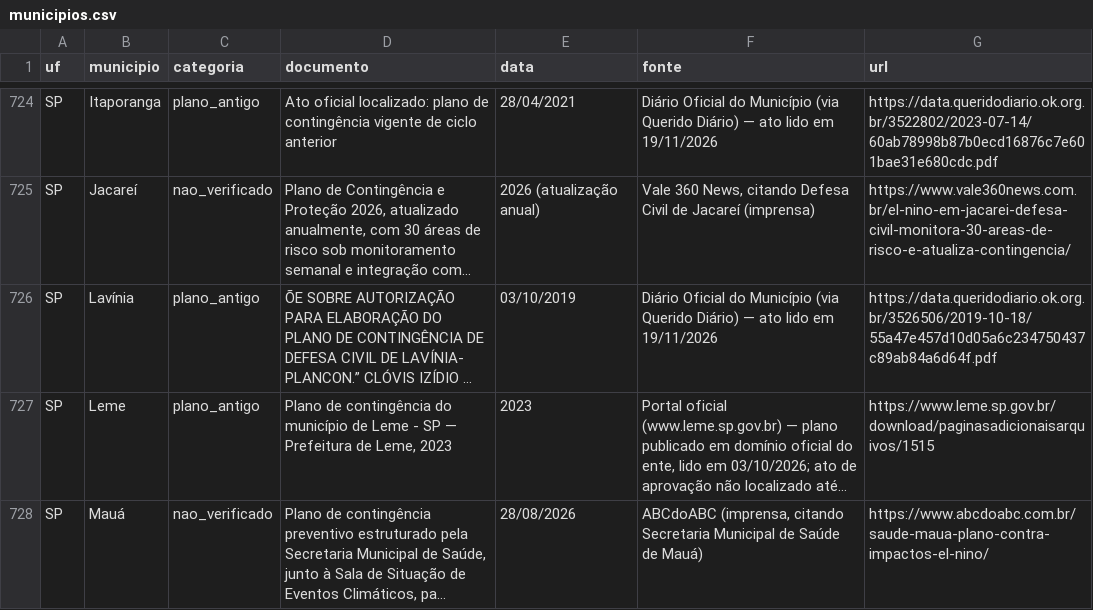
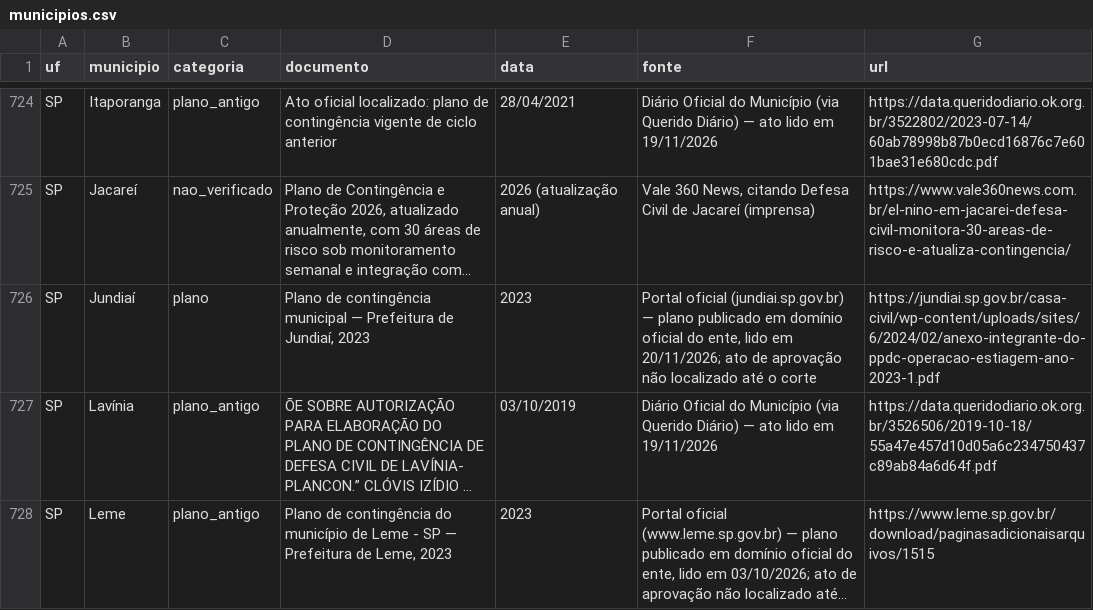
Before and after one commit to monitorelnino/monitorelnino, a CSV file: dados-abertos/municipios.csv, drawn as a sheet; only a part is shown, gaps mark what is left out; the shorter side is filled out with more unchanged rows; long unchanged cells end in …; the diff names each change by its address in the sheet, - before the commit and + after, or states it on an @@ line.

```diff
--- a/dados-abertos/municipios.csv
+++ b/dados-abertos/municipios.csv
+row 726: SP | Jundiaí | plano | Plano de contingência municipal — Prefeitura de Jundiaí, 2023 | 2023 | Portal oficial (jundiai.sp.gov.br) — plano publicado em domínio oficial do ente, lido em 20/11/2026; ato de aprovação não localizado até o corte | https://jundiai.sp.gov.br/casa-civil/wp-content/uploads/sites/6/2024/02/anexo-integrante-do-ppdc-operacao-estiagem-ano-2023-1.pdf
```
Also changed, not shown: dados-abertos/historico_mudancas.csv, dados-abertos/verificacao_municipal.csv, 28 other files.
